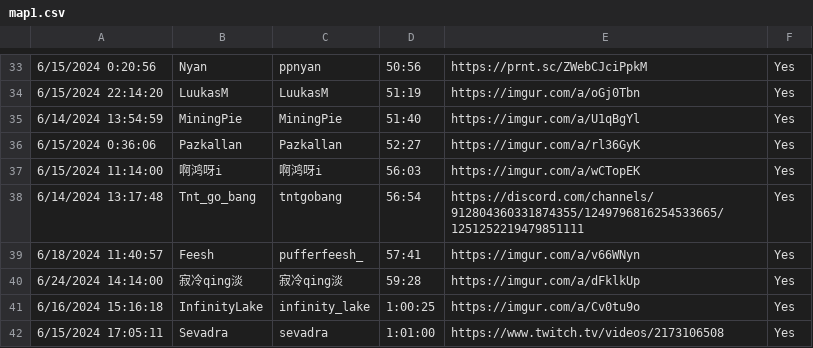
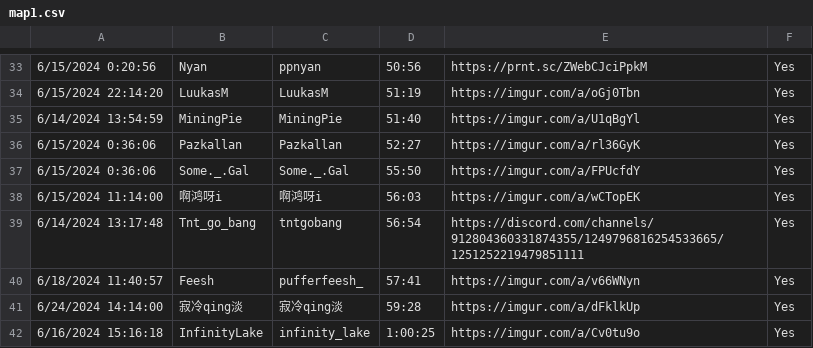
Before and after one commit to AuroraKy/celeste-sightread-competition, a CSV file: Assets/Maps/map1/map1.csv, drawn as a sheet; only a part is shown, gaps mark what is left out; the shorter side is filled out with more unchanged rows; the diff names each change by its address in the sheet, - before the commit and + after, or states it on an @@ line.

```diff
--- a/Assets/Maps/map1/map1.csv
+++ b/Assets/Maps/map1/map1.csv
+row 37: 6/15/2024 0:36:06 | Some._.Gal | Some._.Gal | 55:50 | https://imgur.com/a/FPUcfdY | Yes
```
Also changed, not shown: 2 other files.
